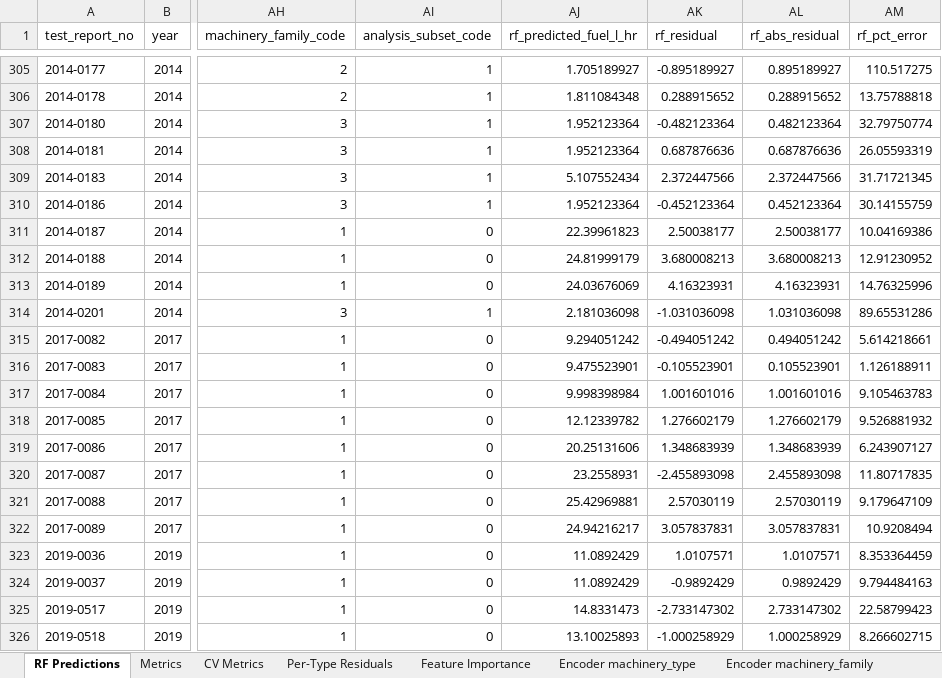
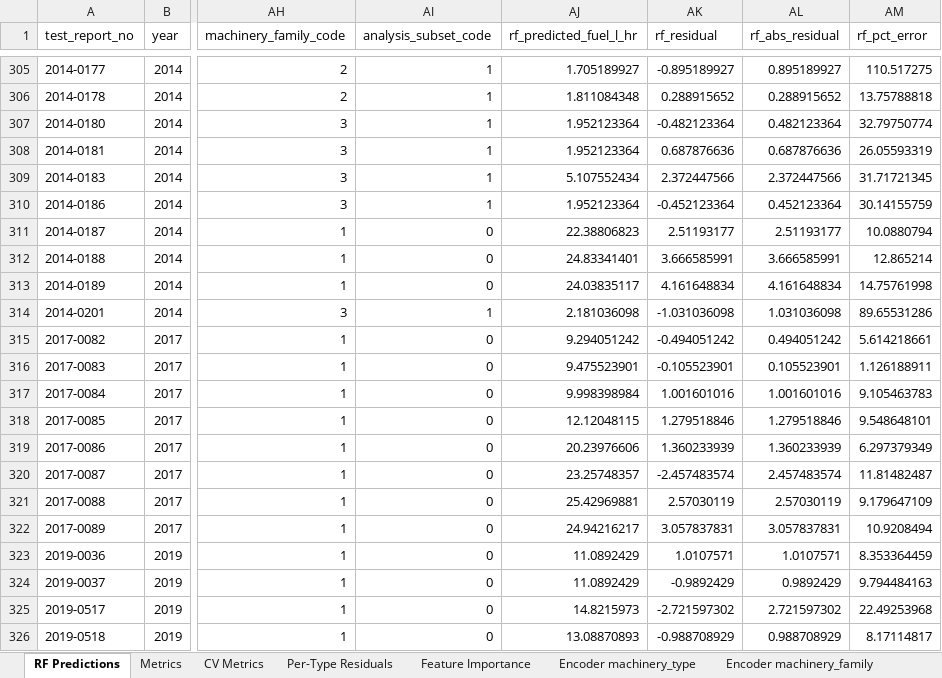
Before and after one commit to mbtiongson1/fuel-abemis, an Excel workbook: Mini-Project/Agricultural Machinery Inventory from ABEMIS/Regression Parameters Output V3/RF_Predictions.xlsx, sheet RF Predictions, drawn as a sheet; only a part is shown, gaps mark what is left out; values as stored, in another font and other column widths than the file's, no borders; the diff covers the shown part only; the diff names each change by its address in the sheet, - before the commit and + after, or states it on an @@ line.

```diff
--- a/Mini-Project/Agricultural Machinery Inventory from ABEMIS/Regression Parameters Output V3/RF_Predictions.xlsx (sheet RF Predictions)
+++ b/Mini-Project/Agricultural Machinery Inventory from ABEMIS/Regression Parameters Output V3/RF_Predictions.xlsx (sheet RF Predictions)
-AJ311 (rf_predicted_fuel_l_hr): 22.39961823
+AJ311 (rf_predicted_fuel_l_hr): 22.38806823
-AK311 (rf_residual): 2.50038177
+AK311 (rf_residual): 2.51193177
-AL311 (rf_abs_residual): 2.50038177
+AL311 (rf_abs_residual): 2.51193177
-AM311 (rf_pct_error): 10.04169386
+AM311 (rf_pct_error): 10.0880794
-AJ312 (rf_predicted_fuel_l_hr): 24.81999179
+AJ312 (rf_predicted_fuel_l_hr): 24.83341401
-AK312 (rf_residual): 3.680008213
+AK312 (rf_residual): 3.666585991
-AL312 (rf_abs_residual): 3.680008213
+AL312 (rf_abs_residual): 3.666585991
-AM312 (rf_pct_error): 12.91230952
+AM312 (rf_pct_error): 12.865214
-AJ313 (rf_predicted_fuel_l_hr): 24.03676069
+AJ313 (rf_predicted_fuel_l_hr): 24.03835117
-AK313 (rf_residual): 4.16323931
+AK313 (rf_residual): 4.161648834
-AL313 (rf_abs_residual): 4.16323931
+AL313 (rf_abs_residual): 4.161648834
-AM313 (rf_pct_error): 14.76325996
+AM313 (rf_pct_error): 14.75761998
-AJ318 (rf_predicted_fuel_l_hr): 12.12339782
+AJ318 (rf_predicted_fuel_l_hr): 12.12048115
-AK318 (rf_residual): 1.276602179
+AK318 (rf_residual): 1.279518846
-AL318 (rf_abs_residual): 1.276602179
+AL318 (rf_abs_residual): 1.279518846
-AM318 (rf_pct_error): 9.526881932
+AM318 (rf_pct_error): 9.548648101
-AJ319 (rf_predicted_fuel_l_hr): 20.25131606
+AJ319 (rf_predicted_fuel_l_hr): 20.23976606
-AK319 (rf_residual): 1.348683939
+AK319 (rf_residual): 1.360233939
-AL319 (rf_abs_residual): 1.348683939
+AL319 (rf_abs_residual): 1.360233939
-AM319 (rf_pct_error): 6.243907127
+AM319 (rf_pct_error): 6.297379349
-AJ320 (rf_predicted_fuel_l_hr): 23.2558931
+AJ320 (rf_predicted_fuel_l_hr): 23.25748357
-AK320 (rf_residual): -2.455893098
+AK320 (rf_residual): -2.457483574
-AL320 (rf_abs_residual): 2.455893098
+AL320 (rf_abs_residual): 2.457483574
-AM320 (rf_pct_error): 11.80717835
+AM320 (rf_pct_error): 11.81482487
-AJ325 (rf_predicted_fuel_l_hr): 14.8331473
+AJ325 (rf_predicted_fuel_l_hr): 14.8215973
-AK325 (rf_residual): -2.733147302
+AK325 (rf_residual): -2.721597302
-AL325 (rf_abs_residual): 2.733147302
+AL325 (rf_abs_residual): 2.721597302
-AM325 (rf_pct_error): 22.58799423
+AM325 (rf_pct_error): 22.49253968
-AJ326 (rf_predicted_fuel_l_hr): 13.10025893
+AJ326 (rf_predicted_fuel_l_hr): 13.08870893
-AK326 (rf_residual): -1.000258929
+AK326 (rf_residual): -0.988708929
-AL326 (rf_abs_residual): 1.000258929
+AL326 (rf_abs_residual): 0.988708929
-AM326 (rf_pct_error): 8.266602715
+AM326 (rf_pct_error): 8.17114817
```
Also changed, not shown: 144 edited cells elsewhere in this sheet, sheet Per-Type Residuals, sheet CV Metrics, sheet Metrics, sheet Feature Importance, Mini-Project/Agricultural Machinery Inventory from ABEMIS/Regression Parameters Output V3/LIME_Explanations.xlsx, Mini-Project/Agricultural Machinery Inventory from ABEMIS/Regression Parameters Output V3/SHAP_Analysis.xlsx, 43 other files.
